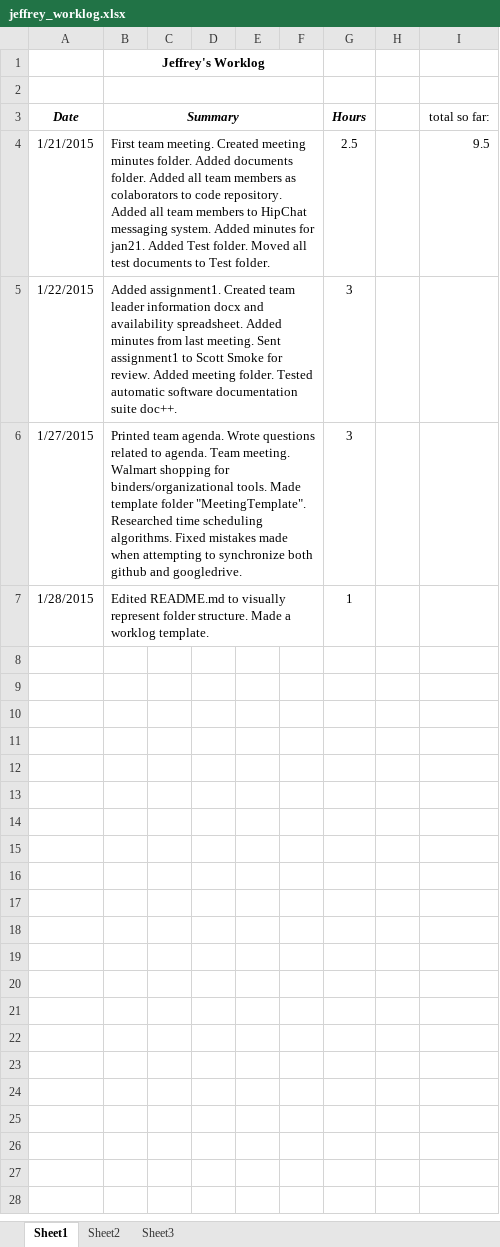
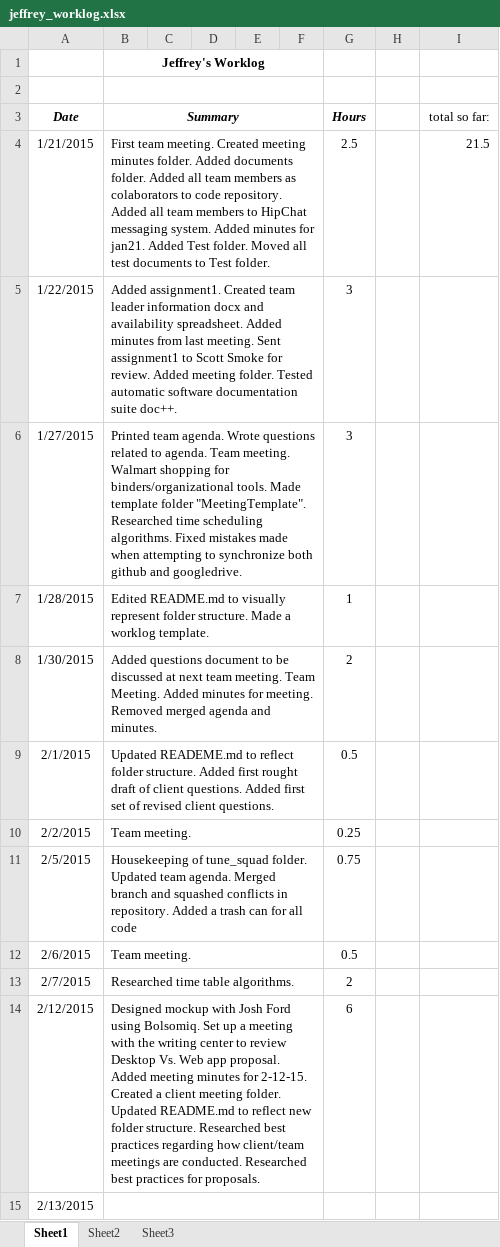
Before and after one commit to hrefjeff/tune_squad, an Excel workbook: Documents/WorkLogs/jeffrey_worklog.xlsx, sheet Sheet1, drawn as a sheet; values as stored, in another font and other column widths than the file's, no borders; the diff names each change by its address in the sheet, - before the commit and + after, or states it on an @@ line.

Commit message:
Updated jeffrey worklog

```diff
--- a/Documents/WorkLogs/jeffrey_worklog.xlsx (sheet Sheet1)
+++ b/Documents/WorkLogs/jeffrey_worklog.xlsx (sheet Sheet1)
-I4 (total so far:): 9.5
+I4 (total so far:): 21.5
+row 8: 1/30/2015 | Added questions document to be discussed at next team meeting. Team Meeting. Added minutes for meeting. Removed merged agenda and minutes. |  |  |  |  | 2
+row 9: 2/1/2015 | Updated READEME.md to reflect folder structure. Added first rought draft of client questions. Added first set of revised client questions. |  |  |  |  | 0.5
+row 10: 2/2/2015 | Team meeting. |  |  |  |  | 0.25
+row 11: 2/5/2015 | Housekeeping of tune_squad folder. Updated team agenda. Merged branch and squashed conflicts in repository. Added a trash can for all code |  |  |  |  | 0.75
+row 12: 2/6/2015 | Team meeting. |  |  |  |  | 0.5
+row 13: 2/7/2015 | Researched time table algorithms. |  |  |  |  | 2
+row 14: 2/12/2015 | Designed mockup with Josh Ford using Bolsomiq. Set up a meeting with the writing center to review Desktop Vs. Web app proposal. Added meeting minutes for 2-12-15. Created a client meeting folder. Updated README.md to reflect new folder structure. Researched best practices regarding how client/team meetings are conducted. Researched best practices for proposals. |  |  |  |  | 6
+row 15: 2/13/2015
```
